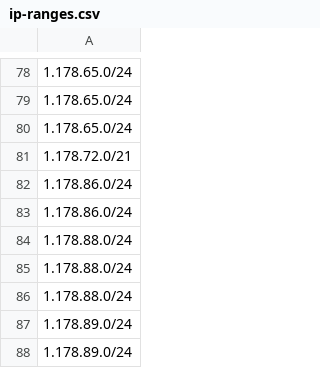
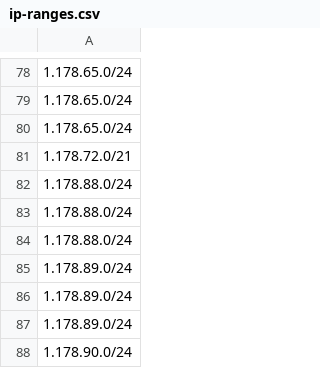
Before and after one commit to ZPetricusic/cloud-ip-ranges, a CSV file: data/aws/ip-ranges.csv, drawn as a sheet; only a part is shown, gaps mark what is left out; the shorter side is filled out with more unchanged rows.

Commit message:
Automatic range refresh - 14-10-2026 04:27:11+0000

```diff
--- a/data/aws/ip-ranges.csv
+++ b/data/aws/ip-ranges.csv
@@ -81,4 +81,2 @@
 1.178.72.0/21
-1.178.86.0/24
-1.178.86.0/24
 1.178.88.0/24
```
Also changed, not shown: 1 other file.
